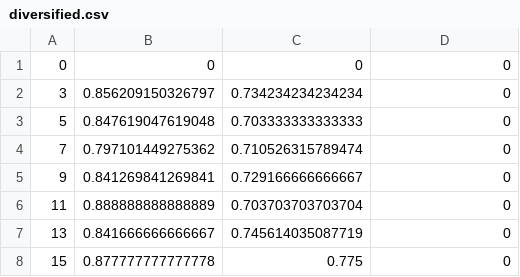
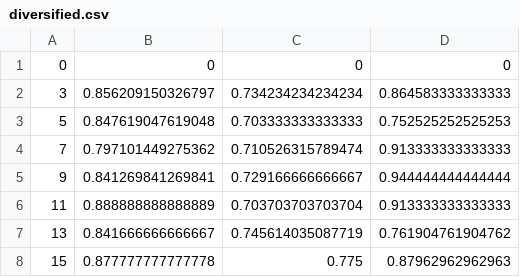
Before and after one commit to FiliTol/ANN-ensembles-for-financial-applications, a CSV file: data/diversified.csv, drawn as a sheet.

Commit message:
Finished diversified multiple classificator script for japan

```diff
--- a/data/diversified.csv
+++ b/data/diversified.csv
@@ -1,8 +1,8 @@
 0,0,0,0
-3,0.856209150326797,0.734234234234234,0
-5,0.847619047619048,0.703333333333333,0
-7,0.797101449275362,0.710526315789474,0
-9,0.841269841269841,0.729166666666667,0
-11,0.888888888888889,0.703703703703704,0
-13,0.841666666666667,0.745614035087719,0
-15,0.877777777777778,0.775,0
+3,0.856209150326797,0.734234234234234,0.864583333333333
+5,0.847619047619048,0.703333333333333,0.752525252525253
+7,0.797101449275362,0.710526315789474,0.913333333333333
+9,0.841269841269841,0.729166666666667,0.944444444444444
+11,0.888888888888889,0.703703703703704,0.913333333333333
+13,0.841666666666667,0.745614035087719,0.761904761904762
+15,0.877777777777778,0.775,0.87962962962963
```
Also changed, not shown: 2 other files.
